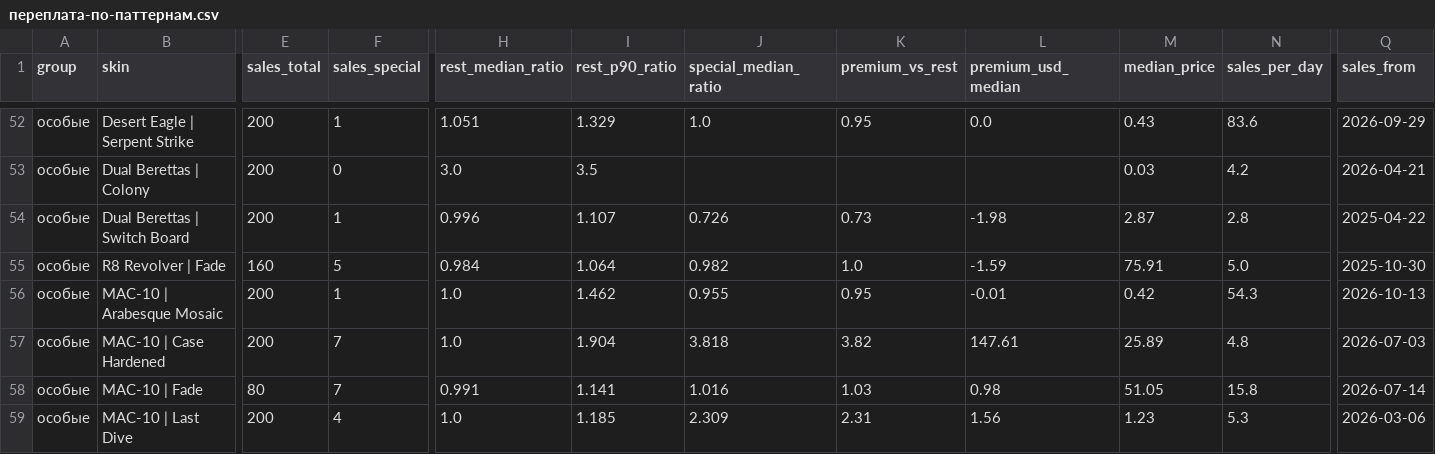
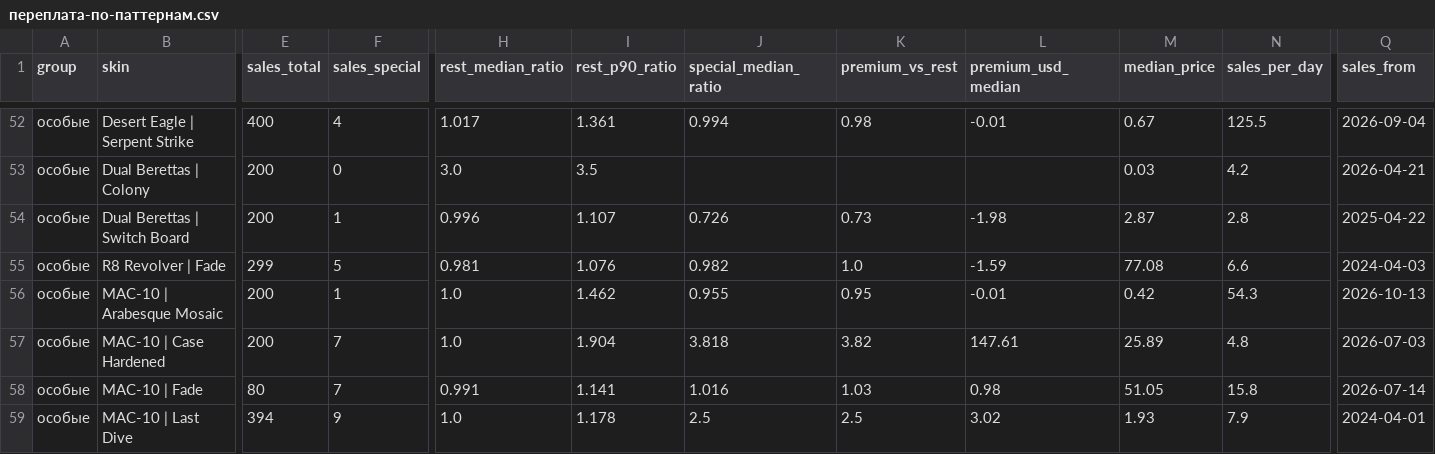
Before and after one commit to mihailakimenko659-debug/road, a CSV file: reports/переплата-по-паттернам.csv, drawn as a sheet; only a part is shown, gaps mark what is left out; the diff covers the shown part only; the diff names each change by its address in the sheet, - before the commit and + after, or states it on an @@ line.

```diff
--- a/reports/переплата-по-паттернам.csv
+++ b/reports/переплата-по-паттернам.csv
-E52 (sales_total): 200
+E52 (sales_total): 400
-F52 (sales_special): 1
+F52 (sales_special): 4
-H52 (rest_median_ratio): 1.051
+H52 (rest_median_ratio): 1.017
-I52 (rest_p90_ratio): 1.329
+I52 (rest_p90_ratio): 1.361
-J52 (special_median_ratio): 1.0
+J52 (special_median_ratio): 0.994
-K52 (premium_vs_rest): 0.95
+K52 (premium_vs_rest): 0.98
-L52 (premium_usd_median): 0.0
+L52 (premium_usd_median): -0.01
-M52 (median_price): 0.43
+M52 (median_price): 0.67
-N52 (sales_per_day): 83.6
+N52 (sales_per_day): 125.5
-Q52 (sales_from): 2026-09-29
+Q52 (sales_from): 2026-09-04
-E55 (sales_total): 160
+E55 (sales_total): 299
-H55 (rest_median_ratio): 0.984
+H55 (rest_median_ratio): 0.981
-I55 (rest_p90_ratio): 1.064
+I55 (rest_p90_ratio): 1.076
-M55 (median_price): 75.91
+M55 (median_price): 77.08
-N55 (sales_per_day): 5.0
+N55 (sales_per_day): 6.6
-Q55 (sales_from): 2025-10-30
+Q55 (sales_from): 2024-04-03
-E59 (sales_total): 200
+E59 (sales_total): 394
-F59 (sales_special): 4
+F59 (sales_special): 9
-I59 (rest_p90_ratio): 1.185
+I59 (rest_p90_ratio): 1.178
-J59 (special_median_ratio): 2.309
+J59 (special_median_ratio): 2.5
-K59 (premium_vs_rest): 2.31
+K59 (premium_vs_rest): 2.5
-L59 (premium_usd_median): 1.56
+L59 (premium_usd_median): 3.02
-M59 (median_price): 1.23
+M59 (median_price): 1.93
-N59 (sales_per_day): 5.3
+N59 (sales_per_day): 7.9
-Q59 (sales_from): 2026-03-06
+Q59 (sales_from): 2024-04-01
```
Also changed, not shown: 166 edited cells elsewhere in this file, 4 other files.
